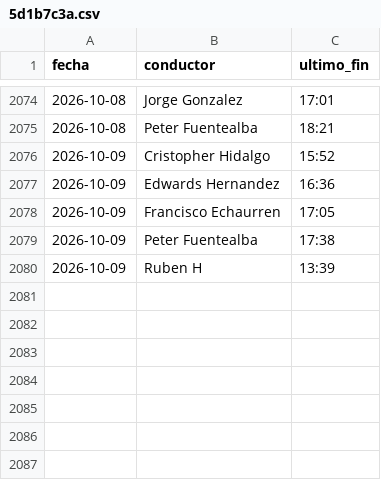
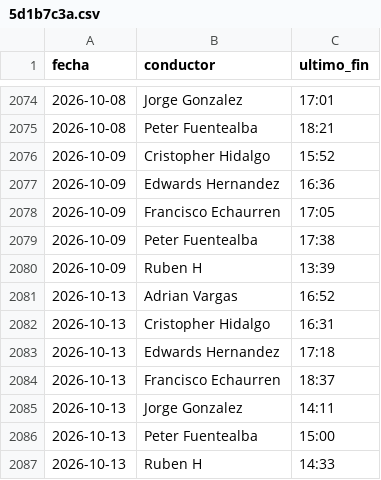
Before and after one commit to rubness007/qz-13a41abc58, a CSV file: 5d1b7c3a.csv, drawn as a sheet; only a part is shown, gaps mark what is left out; the diff names each change by its address in the sheet, - before the commit and + after, or states it on an @@ line.

Commit message:
Jornadas 2026-10-13

```diff
--- a/5d1b7c3a.csv
+++ b/5d1b7c3a.csv
+row 2081: 2026-10-13 | Adrian Vargas | 16:52
+row 2082: 2026-10-13 | Cristopher Hidalgo | 16:31
+row 2083: 2026-10-13 | Edwards Hernandez | 17:18
+row 2084: 2026-10-13 | Francisco Echaurren | 18:37
+row 2085: 2026-10-13 | Jorge Gonzalez | 14:11
+row 2086: 2026-10-13 | Peter Fuentealba | 15:00
+row 2087: 2026-10-13 | Ruben H | 14:33
```
